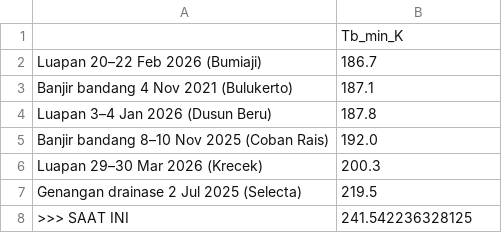
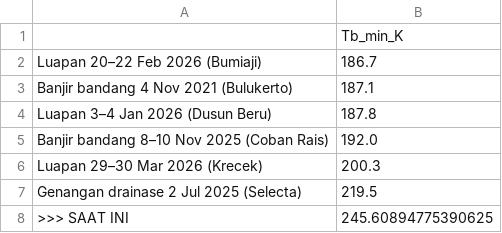
Before and after one commit to bagus2018/pantau-awan-batu, a CSV file: output/LATEST_banding_historis.csv, drawn as a sheet.

```diff
--- a/output/LATEST_banding_historis.csv
+++ b/output/LATEST_banding_historis.csv
@@ -7,2 +7,2 @@ Luapan 29–30 Mar 2026 (Krecek),200.3
 Genangan drainase 2 Jul 2025 (Selecta),219.5
->>> SAAT INI,241.542236328125
+>>> SAAT INI,245.60894775390625
```
Also changed, not shown: output/LATEST_deret_awan.csv, output/log_cek_himawari_batu.csv, 4 other files.
